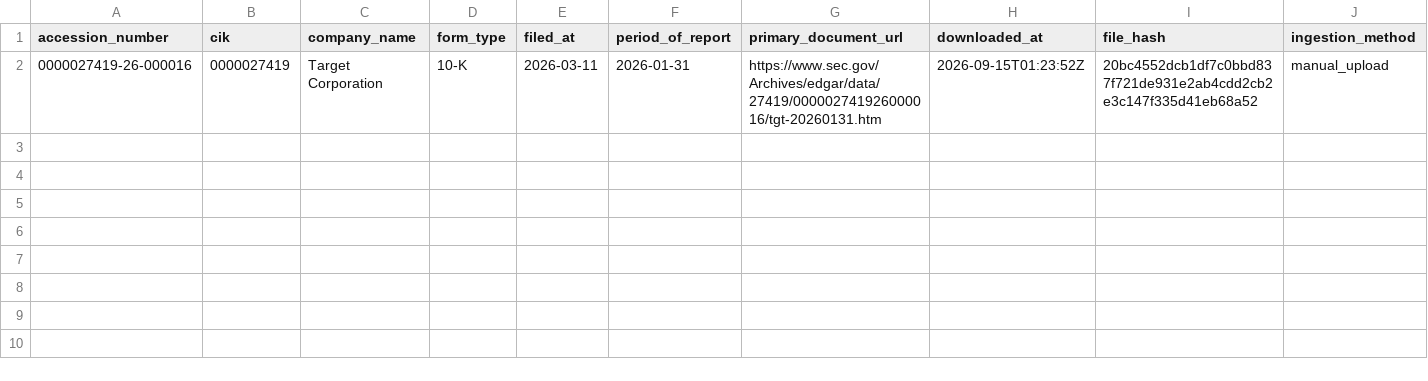
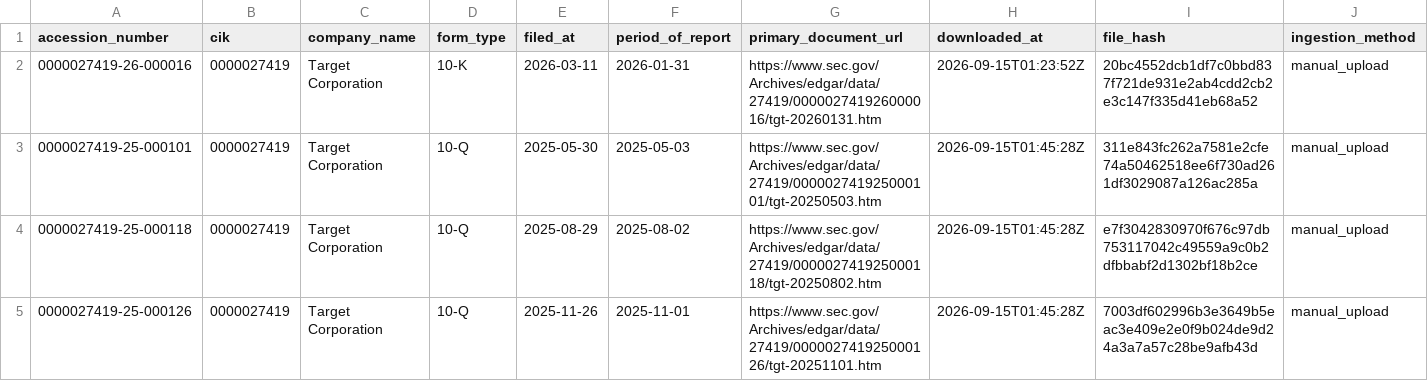
Before and after one commit to jpatel-strategy/cash-flow, a CSV file: docs/sources.csv, drawn as a sheet; only a part is shown; rows hold the shown columns only; the diff names each change by its address in the sheet, - before the commit and + after, or states it on an @@ line.

```diff
--- a/docs/sources.csv
+++ b/docs/sources.csv
+row 3: 0000027419-25-000101 | 0000027419 | Target Corporation | 10-Q | 2025-05-30 | 2025-05-03 | https://www.sec.gov/Archives/edgar/data/27419/000002741925000101/tgt-20250503.htm | 2026-09-15T01:45:28Z | 311e843fc262a7581e2cfe74a50462518ee6f730ad261df3029087a126ac285a | manual_upload
+row 4: 0000027419-25-000118 | 0000027419 | Target Corporation | 10-Q | 2025-08-29 | 2025-08-02 | https://www.sec.gov/Archives/edgar/data/27419/000002741925000118/tgt-20250802.htm | 2026-09-15T01:45:28Z | e7f3042830970f676c97db753117042c49559a9c0b2dfbbabf2d1302bf18b2ce | manual_upload
+row 5: 0000027419-25-000126 | 0000027419 | Target Corporation | 10-Q | 2025-11-26 | 2025-11-01 | https://www.sec.gov/Archives/edgar/data/27419/000002741925000126/tgt-20251101.htm | 2026-09-15T01:45:28Z | 7003df602996b3e3649b5eac3e409e2e0f9b024de9d24a3a7a57c28be9afb43d | manual_upload
```
Also changed, not shown: 1 other file.
